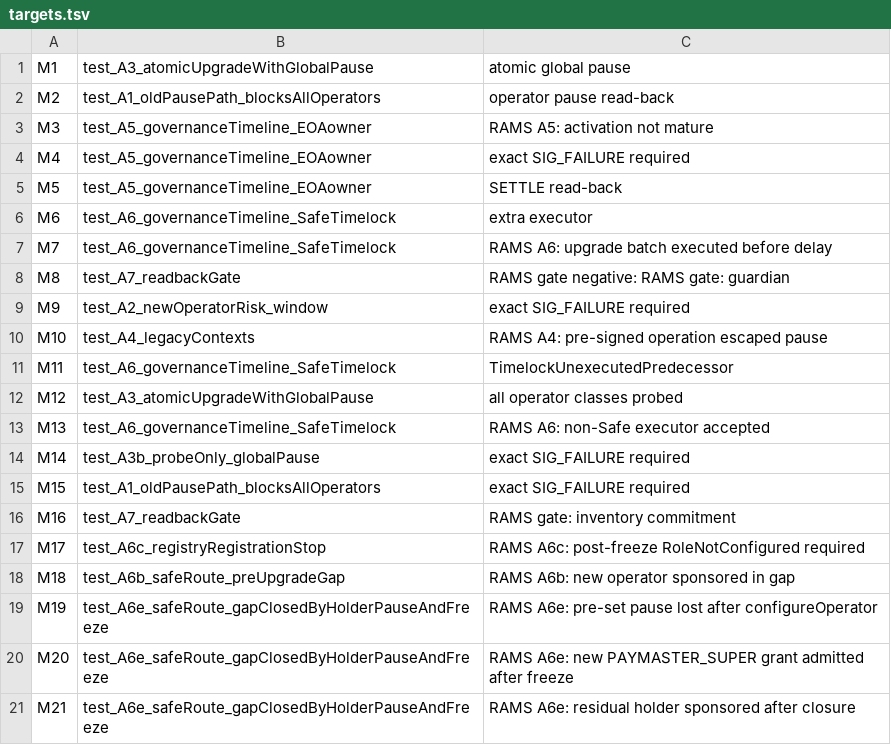
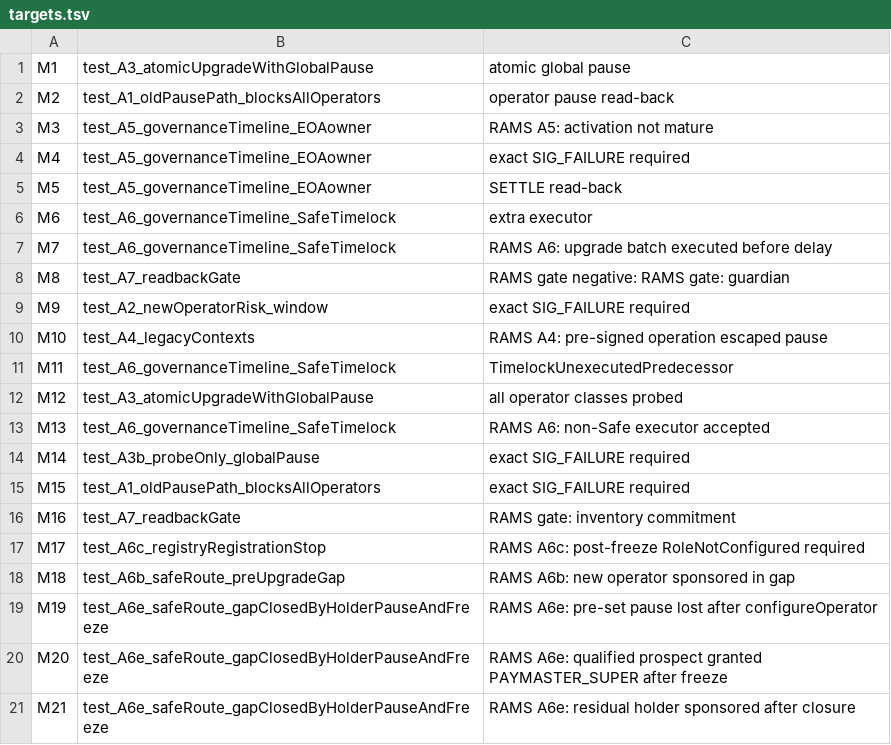
Before and after one commit to AAStarCommunity/SuperPaymaster, a TSV file: docs/design/aoa-balance-mode/data/rams-a/mutations-def4/targets.tsv, drawn as a sheet.

```diff
--- a/docs/design/aoa-balance-mode/data/rams-a/mutations-def4/targets.tsv
+++ b/docs/design/aoa-balance-mode/data/rams-a/mutations-def4/targets.tsv
@@ -19,3 +19,3 @@ M18	test_A6b_safeRoute_preUpgradeGap	RAMS A6b: new operator sponsored in gap
 M19	test_A6e_safeRoute_gapClosedByHolderPauseAndFreeze	RAMS A6e: pre-set pause lost after configureOperator
-M20	test_A6e_safeRoute_gapClosedByHolderPauseAndFreeze	RAMS A6e: new PAYMASTER_SUPER grant admitted after freeze
+M20	test_A6e_safeRoute_gapClosedByHolderPauseAndFreeze	RAMS A6e: qualified prospect granted PAYMASTER_SUPER after freeze
 M21	test_A6e_safeRoute_gapClosedByHolderPauseAndFreeze	RAMS A6e: residual holder sponsored after closure
```
Also changed, not shown: 5 other files.
